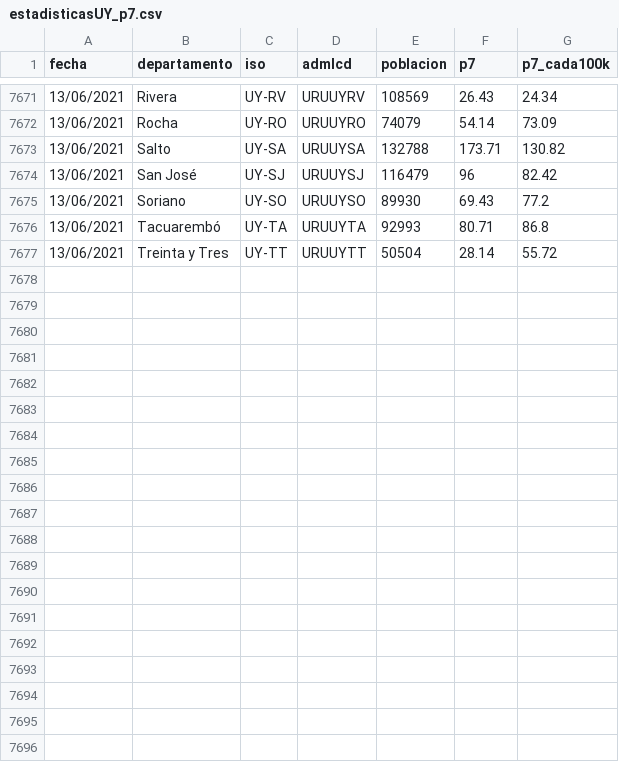
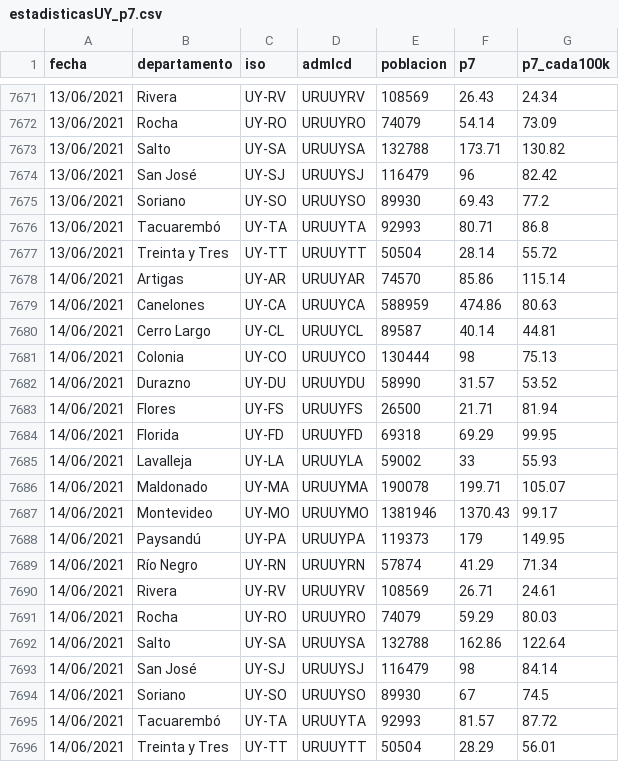
Before and after one commit to GUIAD-COVID/datos-y-visualizaciones-GUIAD, a CSV file: datos/estadisticasUY_p7.csv, drawn as a sheet; only a part is shown, gaps mark what is left out.

```diff
--- a/datos/estadisticasUY_p7.csv
+++ b/datos/estadisticasUY_p7.csv
@@ -7677 +7677,20 @@ fecha,departamento,iso,admlcd,poblacion,p7,p7_cada100k
 13/06/2021,Treinta y Tres,UY-TT,URUUYTT,50504,28.14,55.72
+14/06/2021,Artigas,UY-AR,URUUYAR,74570,85.86,115.14
+14/06/2021,Canelones,UY-CA,URUUYCA,588959,474.86,80.63
+14/06/2021,Cerro Largo,UY-CL,URUUYCL,89587,40.14,44.81
+14/06/2021,Colonia,UY-CO,URUUYCO,130444,98,75.13
+14/06/2021,Durazno,UY-DU,URUUYDU,58990,31.57,53.52
+14/06/2021,Flores,UY-FS,URUUYFS,26500,21.71,81.94
+14/06/2021,Florida,UY-FD,URUUYFD,69318,69.29,99.95
+14/06/2021,Lavalleja,UY-LA,URUUYLA,59002,33,55.93
+14/06/2021,Maldonado,UY-MA,URUUYMA,190078,199.71,105.07
+14/06/2021,Montevideo,UY-MO,URUUYMO,1381946,1370.43,99.17
+14/06/2021,Paysandú,UY-PA,URUUYPA,119373,179,149.95
+14/06/2021,Río Negro,UY-RN,URUUYRN,57874,41.29,71.34
+14/06/2021,Rivera,UY-RV,URUUYRV,108569,26.71,24.61
+14/06/2021,Rocha,UY-RO,URUUYRO,74079,59.29,80.03
+14/06/2021,Salto,UY-SA,URUUYSA,132788,162.86,122.64
+14/06/2021,San José,UY-SJ,URUUYSJ,116479,98,84.14
+14/06/2021,Soriano,UY-SO,URUUYSO,89930,67,74.5
+14/06/2021,Tacuarembó,UY-TA,URUUYTA,92993,81.57,87.72
+14/06/2021,Treinta y Tres,UY-TT,URUUYTT,50504,28.29,56.01
```
Also changed, not shown: datos/estadisticasUY.csv, datos/estadisticasUY_fallecimientos.csv, 5 other files.
